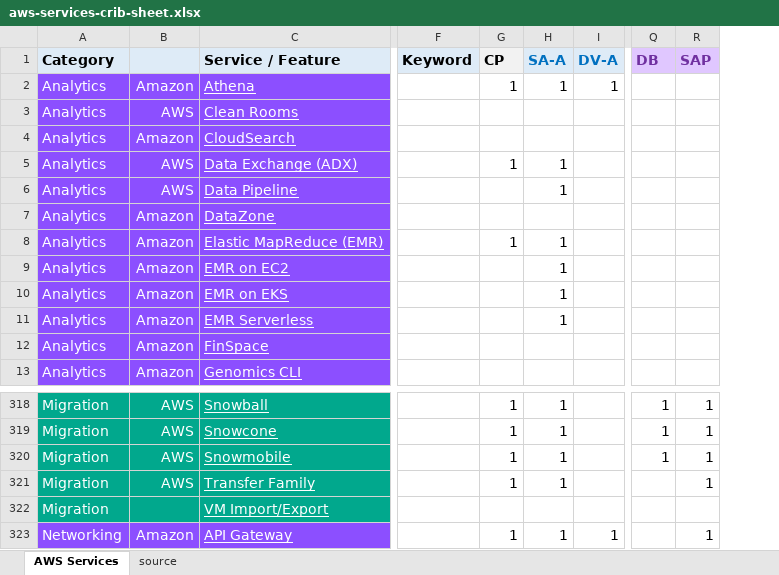
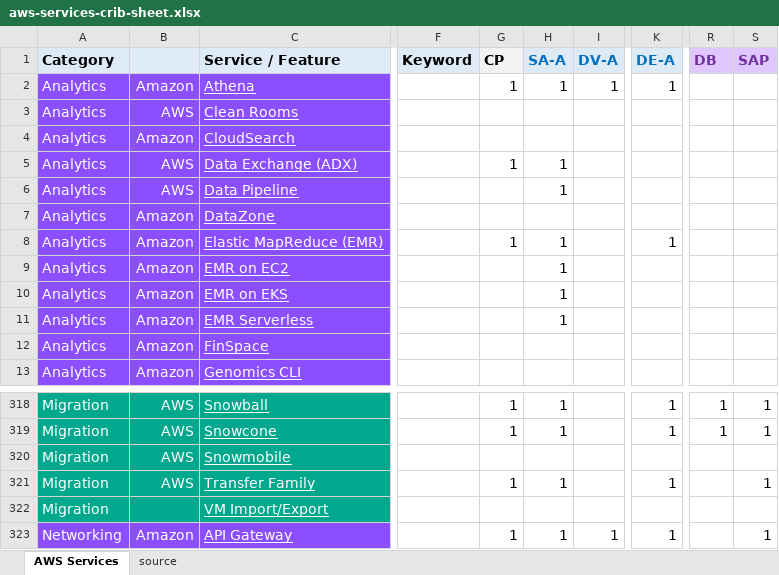
Before and after one commit to corbuno/aws-services-crib-sheet, an Excel workbook: aws-services-crib-sheet.xlsx, sheet AWS Services, drawn as a sheet; only a part is shown, gaps mark what is left out; values as stored, in another font and other column widths than the file's, no borders; addresses are those after the commit; the diff names each change by its address in the sheet, - before the commit and + after, or states it on an @@ line.

Commit message:
DEA-C01

```diff
--- a/aws-services-crib-sheet.xlsx (sheet AWS Services)
+++ b/aws-services-crib-sheet.xlsx (sheet AWS Services)
+column K (DE-A), rows 2-8: 1 |  |  |  |  |  | 1; rows 318-323: 1 | 1 |  | 1 |  | 1
-G320 (CP): 1
+G320 (CP): (empty)
-H320 (SA-A): 1
+H320 (SA-A): (empty)
-R320 (DB): 1
+R320 (DB): (empty)
-S320 (SAP): 1
+S320 (SAP): (empty)
```
